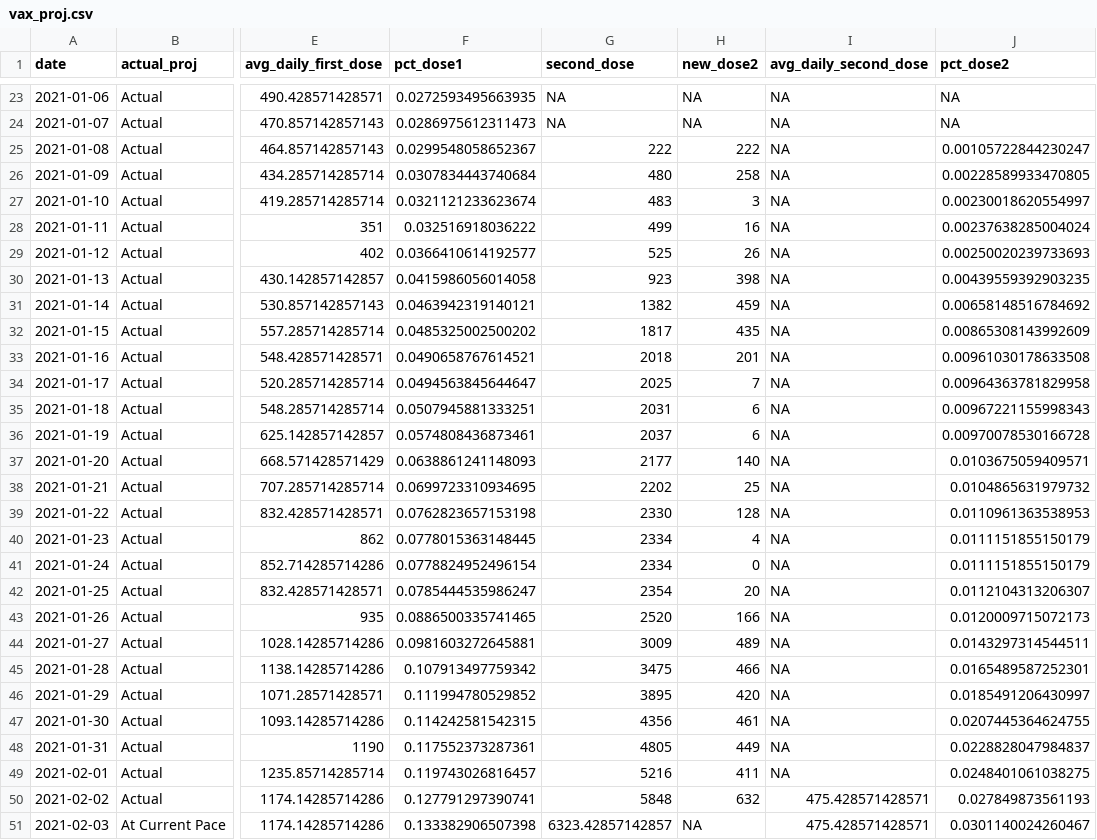
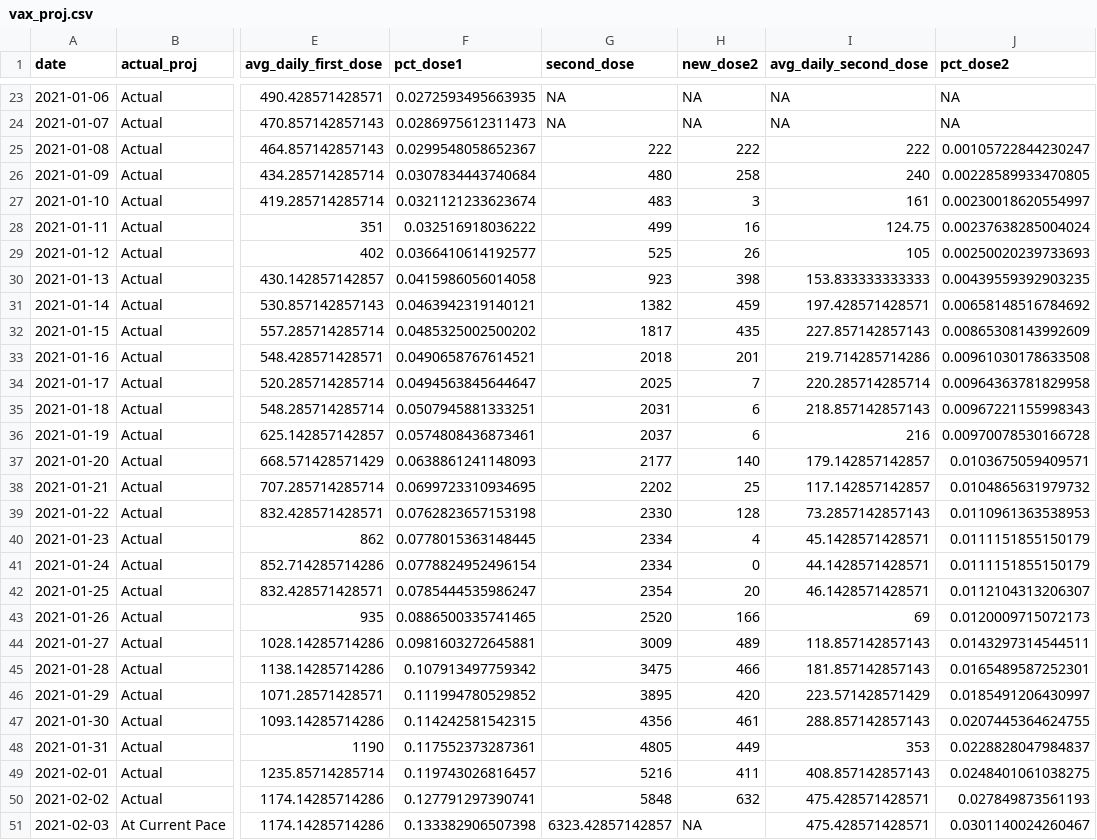
Before and after one commit to bzigterman/CUcovid, a CSV file: data/vax_proj.csv, drawn as a sheet; only a part is shown, gaps mark what is left out; the diff names each change by its address in the sheet, - before the commit and + after, or states it on an @@ line.

Commit message:
Update vax_proj.csv

```diff
--- a/data/vax_proj.csv
+++ b/data/vax_proj.csv
-I25 (avg_daily_second_dose): NA
+I25 (avg_daily_second_dose): 222
-I26 (avg_daily_second_dose): NA
+I26 (avg_daily_second_dose): 240
-I27 (avg_daily_second_dose): NA
+I27 (avg_daily_second_dose): 161
-I28 (avg_daily_second_dose): NA
+I28 (avg_daily_second_dose): 124.75
-I29 (avg_daily_second_dose): NA
+I29 (avg_daily_second_dose): 105
-I30 (avg_daily_second_dose): NA
+I30 (avg_daily_second_dose): 153.833333333333
-I31 (avg_daily_second_dose): NA
+I31 (avg_daily_second_dose): 197.428571428571
-I32 (avg_daily_second_dose): NA
+I32 (avg_daily_second_dose): 227.857142857143
-I33 (avg_daily_second_dose): NA
+I33 (avg_daily_second_dose): 219.714285714286
-I34 (avg_daily_second_dose): NA
+I34 (avg_daily_second_dose): 220.285714285714
-I35 (avg_daily_second_dose): NA
+I35 (avg_daily_second_dose): 218.857142857143
-I36 (avg_daily_second_dose): NA
+I36 (avg_daily_second_dose): 216
-I37 (avg_daily_second_dose): NA
+I37 (avg_daily_second_dose): 179.142857142857
-I38 (avg_daily_second_dose): NA
+I38 (avg_daily_second_dose): 117.142857142857
-I39 (avg_daily_second_dose): NA
+I39 (avg_daily_second_dose): 73.2857142857143
-I40 (avg_daily_second_dose): NA
+I40 (avg_daily_second_dose): 45.1428571428571
-I41 (avg_daily_second_dose): NA
+I41 (avg_daily_second_dose): 44.1428571428571
-I42 (avg_daily_second_dose): NA
+I42 (avg_daily_second_dose): 46.1428571428571
-I43 (avg_daily_second_dose): NA
+I43 (avg_daily_second_dose): 69
-I44 (avg_daily_second_dose): NA
+I44 (avg_daily_second_dose): 118.857142857143
-I45 (avg_daily_second_dose): NA
+I45 (avg_daily_second_dose): 181.857142857143
-I46 (avg_daily_second_dose): NA
+I46 (avg_daily_second_dose): 223.571428571429
-I47 (avg_daily_second_dose): NA
+I47 (avg_daily_second_dose): 288.857142857143
-I48 (avg_daily_second_dose): NA
+I48 (avg_daily_second_dose): 353
-I49 (avg_daily_second_dose): NA
+I49 (avg_daily_second_dose): 408.857142857143
```
